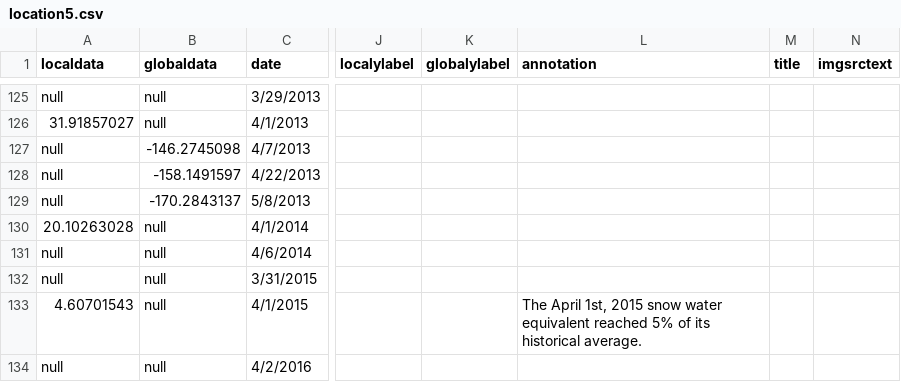
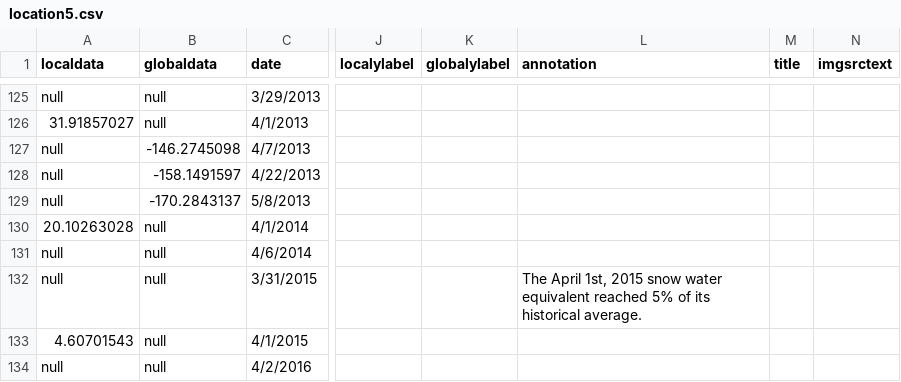
Before and after one commit to CSE512-16S/fp-shirleyswirley-michellejw-hmvantol-phvaillant, a CSV file: timeline/location5.csv, drawn as a sheet; only a part is shown, gaps mark what is left out; the diff names each change by its address in the sheet, - before the commit and + after, or states it on an @@ line.

```diff
--- a/timeline/location5.csv
+++ b/timeline/location5.csv
-L132 (annotation): (empty)
+L132 (annotation): The April 1st, 2015 snow water equivalent reached 5% of its historical average.
-L133 (annotation): The April 1st, 2015 snow water equivalent reached 5% of its historical average.
+L133 (annotation): (empty)
```
Also changed, not shown: timeline/location3.csv, timeline/location4.csv, 1 other file.
